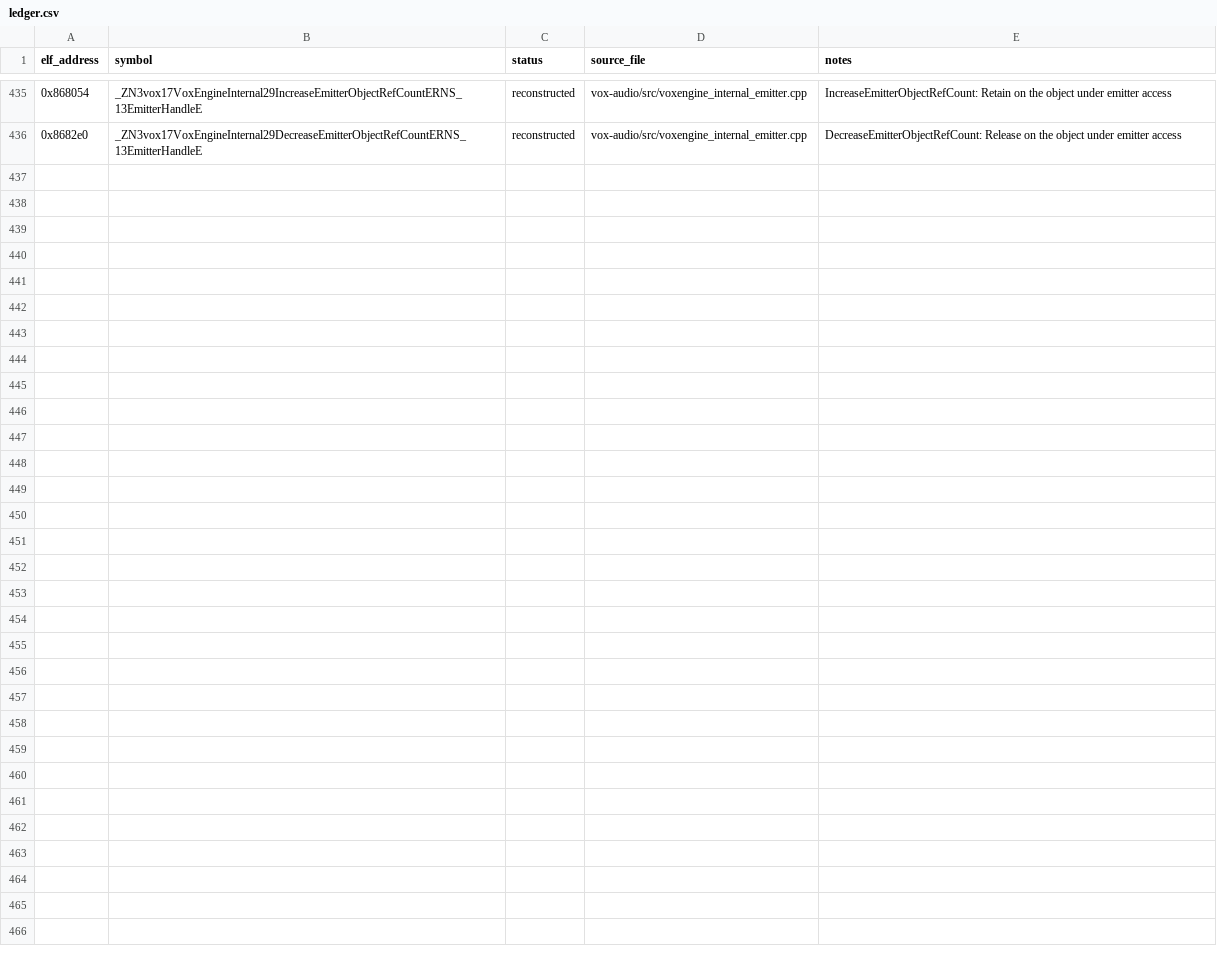
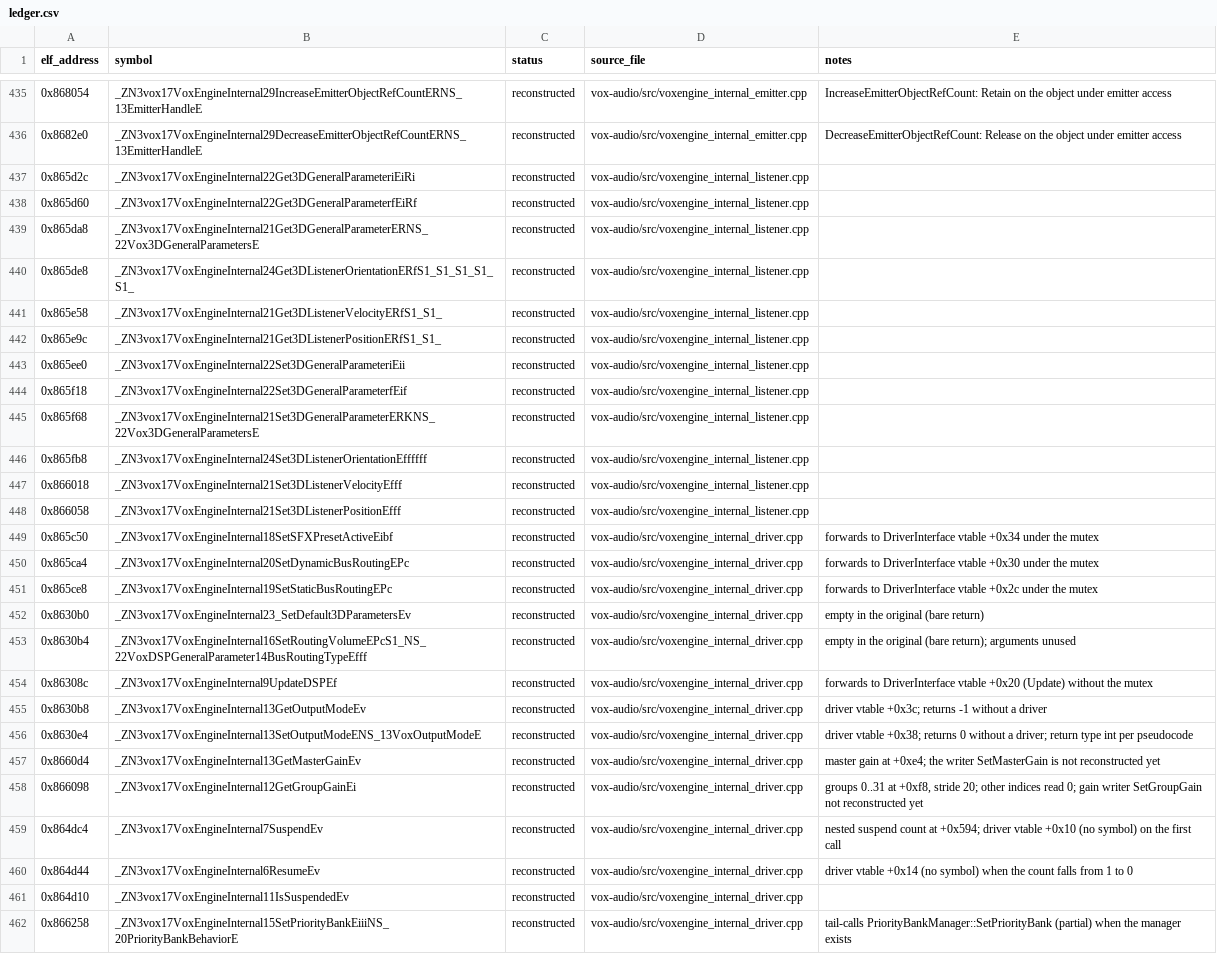
Before and after one commit to AdamCelermajer/DH_sc, a CSV file: port/decomp-reconstruction/vox-audio/ledger.csv, drawn as a sheet; only a part is shown, gaps mark what is left out.

```diff
--- a/port/decomp-reconstruction/vox-audio/ledger.csv
+++ b/port/decomp-reconstruction/vox-audio/ledger.csv
@@ -436 +436,27 @@ elf_address,symbol,status,source_file,notes
 0x8682e0,_ZN3vox17VoxEngineInternal29DecreaseEmitterObjectRefCountERNS_13EmitterHandleE,reconstructed,vox-audio/src/voxengine_internal_emitter.cpp,DecreaseEmitterObjectRefCount: Release on the object under emitter access
+0x865d2c,_ZN3vox17VoxEngineInternal22Get3DGeneralParameteriEiRi,reconstructed,vox-audio/src/voxengine_internal_listener.cpp,
+0x865d60,_ZN3vox17VoxEngineInternal22Get3DGeneralParameterfEiRf,reconstructed,vox-audio/src/voxengine_internal_listener.cpp,
+0x865da8,_ZN3vox17VoxEngineInternal21Get3DGeneralParameterERNS_22Vox3DGeneralParametersE,reconstructed,vox-audio/src/voxengine_internal_listener.cpp,
+0x865de8,_ZN3vox17VoxEngineInternal24Get3DListenerOrientationERfS1_S1_S1_S1_S1_,reconstructed,vox-audio/src/voxengine_internal_listener.cpp,
+0x865e58,_ZN3vox17VoxEngineInternal21Get3DListenerVelocityERfS1_S1_,reconstructed,vox-audio/src/voxengine_internal_listener.cpp,
+0x865e9c,_ZN3vox17VoxEngineInternal21Get3DListenerPositionERfS1_S1_,reconstructed,vox-audio/src/voxengine_internal_listener.cpp,
+0x865ee0,_ZN3vox17VoxEngineInternal22Set3DGeneralParameteriEii,reconstructed,vox-audio/src/voxengine_internal_listener.cpp,
+0x865f18,_ZN3vox17VoxEngineInternal22Set3DGeneralParameterfEif,reconstructed,vox-audio/src/voxengine_internal_listener.cpp,
+0x865f68,_ZN3vox17VoxEngineInternal21Set3DGeneralParameterERKNS_22Vox3DGeneralParametersE,reconstructed,vox-audio/src/voxengine_internal_listener.cpp,
+0x865fb8,_ZN3vox17VoxEngineInternal24Set3DListenerOrientationEffffff,reconstructed,vox-audio/src/voxengine_internal_listener.cpp,
+0x866018,_ZN3vox17VoxEngineInternal21Set3DListenerVelocityEfff,reconstructed,vox-audio/src/voxengine_internal_listener.cpp,
+0x866058,_ZN3vox17VoxEngineInternal21Set3DListenerPositionEfff,reconstructed,vox-audio/src/voxengine_internal_listener.cpp,
+0x865c50,_ZN3vox17VoxEngineInternal18SetSFXPresetActiveEibf,reconstructed,vox-audio/src/voxengine_internal_driver.cpp,forwards to DriverInterface vtable +0x34 under the mutex
+0x865ca4,_ZN3vox17VoxEngineInternal20SetDynamicBusRoutingEPc,reconstructed,vox-audio/src/voxengine_internal_driver.cpp,forwards to DriverInterface vtable +0x30 under the mutex
+0x865ce8,_ZN3vox17VoxEngineInternal19SetStaticBusRoutingEPc,reconstructed,vox-audio/src/voxengine_internal_driver.cpp,forwards to DriverInterface vtable +0x2c under the mutex
+0x8630b0,_ZN3vox17VoxEngineInternal23_SetDefault3DParametersEv,reconstructed,vox-audio/src/voxengine_internal_driver.cpp,empty in the original (bare return)
+0x8630b4,_ZN3vox17VoxEngineInternal16SetRoutingVolumeEPcS1_NS_22VoxDSPGeneralParameter14BusRoutingTypeEfff,reconstructed,vox-audio/src/voxengine_internal_driver.cpp,empty in the original (bare return); arguments unused
+0x86308c,_ZN3vox17VoxEngineInternal9UpdateDSPEf,reconstructed,vox-audio/src/voxengine_internal_driver.cpp,forwards to DriverInterface vtable +0x20 (Update) without the mutex
+0x8630b8,_ZN3vox17VoxEngineInternal13GetOutputModeEv,reconstructed,vox-audio/src/voxengine_internal_driver.cpp,driver vtable +0x3c; returns -1 without a driver
+0x8630e4,_ZN3vox17VoxEngineInternal13SetOutputModeENS_13VoxOutputModeE,reconstructed,vox-audio/src/voxengine_internal_driver.cpp,driver vtable +0x38; returns 0 without a driver; return type int per pseudocode
+0x8660d4,_ZN3vox17VoxEngineInternal13GetMasterGainEv,reconstructed,vox-audio/src/voxengine_internal_driver.cpp,master gain at +0xe4; the writer SetMasterGain is not reconstructed yet
+0x866098,_ZN3vox17VoxEngineInternal12GetGroupGainEi,reconstructed,vox-audio/src/voxengine_internal_driver.cpp,"groups 0..31 at +0xf8, stride 20; other indices read 0; gain writer SetGroupGain not reconstructed yet"
+0x864dc4,_ZN3vox17VoxEngineInternal7SuspendEv,reconstructed,vox-audio/src/voxengine_internal_driver.cpp,nested suspend count at +0x594; driver vtable +0x10 (no symbol) on the first call
+0x864d44,_ZN3vox17VoxEngineInternal6ResumeEv,reconstructed,vox-audio/src/voxengine_internal_driver.cpp,driver vtable +0x14 (no symbol) when the count falls from 1 to 0
+0x864d10,_ZN3vox17VoxEngineInternal11IsSuspendedEv,reconstructed,vox-audio/src/voxengine_internal_driver.cpp,
+0x866258,_ZN3vox17VoxEngineInternal15SetPriorityBankEiiiNS_20PriorityBankBehaviorE,reconstructed,vox-audio/src/voxengine_internal_driver.cpp,tail-calls PriorityBankManager::SetPriorityBank (partial) when the manager exists
```
Also changed, not shown: 7 other files.
